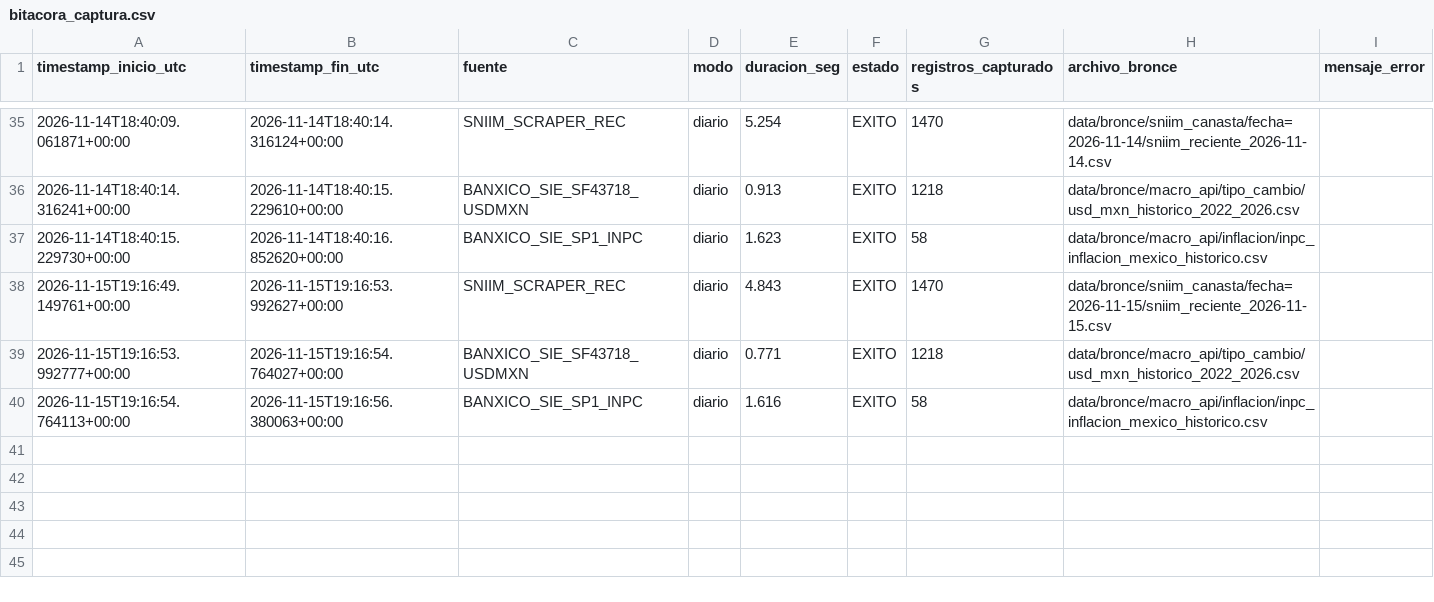
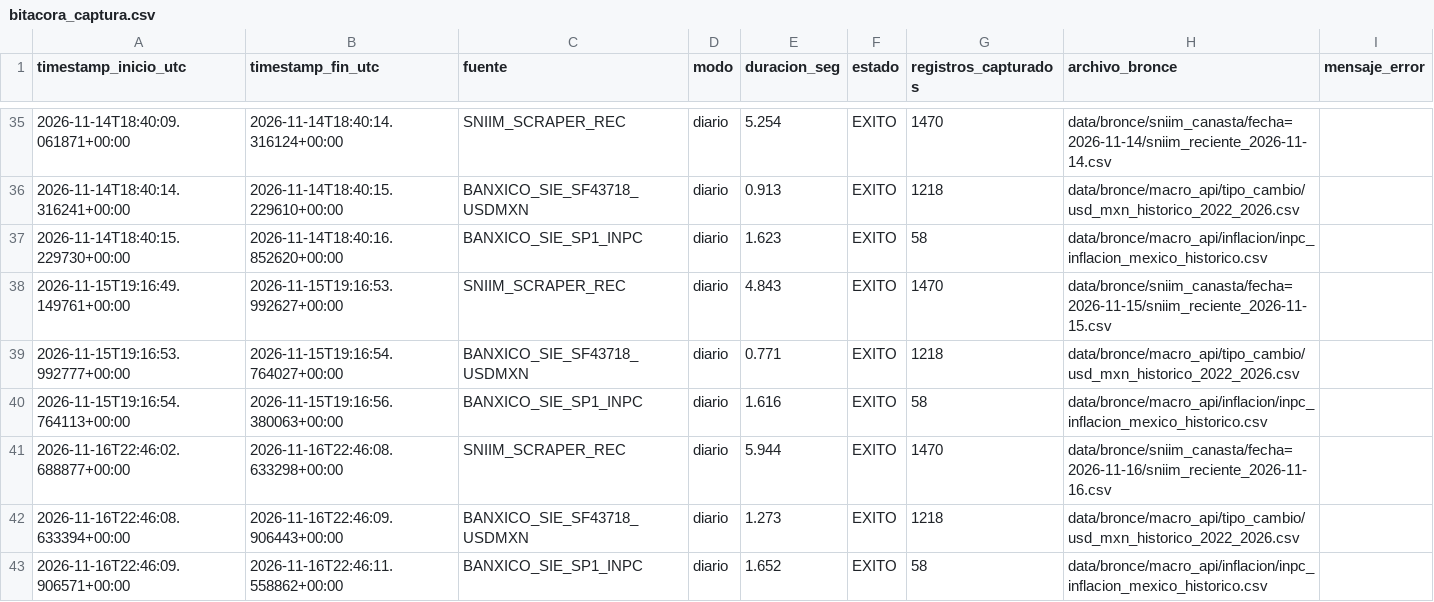
Before and after one commit to AdolfOrtega/tdl-canastita-proyecto, a CSV file: calidad/bitacora_captura.csv, drawn as a sheet; only a part is shown, gaps mark what is left out.

```diff
--- a/calidad/bitacora_captura.csv
+++ b/calidad/bitacora_captura.csv
@@ -40 +40,4 @@ timestamp_inicio_utc,timestamp_fin_utc,fuente,modo,duracion_seg,estado,registros
 2026-11-15T19:16:54.764113+00:00,2026-11-15T19:16:56.380063+00:00,BANXICO_SIE_SP1_INPC,diario,1.616,EXITO,58,data/bronce/macro_api/inflacion/inpc_inflacion_mexico_historico.csv,
+2026-11-16T22:46:02.688877+00:00,2026-11-16T22:46:08.633298+00:00,SNIIM_SCRAPER_REC,diario,5.944,EXITO,1470,data/bronce/sniim_canasta/fecha=2026-11-16/sniim_reciente_2026-11-16.csv,
+2026-11-16T22:46:08.633394+00:00,2026-11-16T22:46:09.906443+00:00,BANXICO_SIE_SF43718_USDMXN,diario,1.273,EXITO,1218,data/bronce/macro_api/tipo_cambio/usd_mxn_historico_2022_2026.csv,
+2026-11-16T22:46:09.906571+00:00,2026-11-16T22:46:11.558862+00:00,BANXICO_SIE_SP1_INPC,diario,1.652,EXITO,58,data/bronce/macro_api/inflacion/inpc_inflacion_mexico_historico.csv,
```
Also changed, not shown: data/bronce/macro_api/inflacion/inpc_inflacion_mexico_historico.csv, data/bronce/macro_api/tipo_cambio/usd_mxn_historico_2022_2026.csv, 8 other files.
